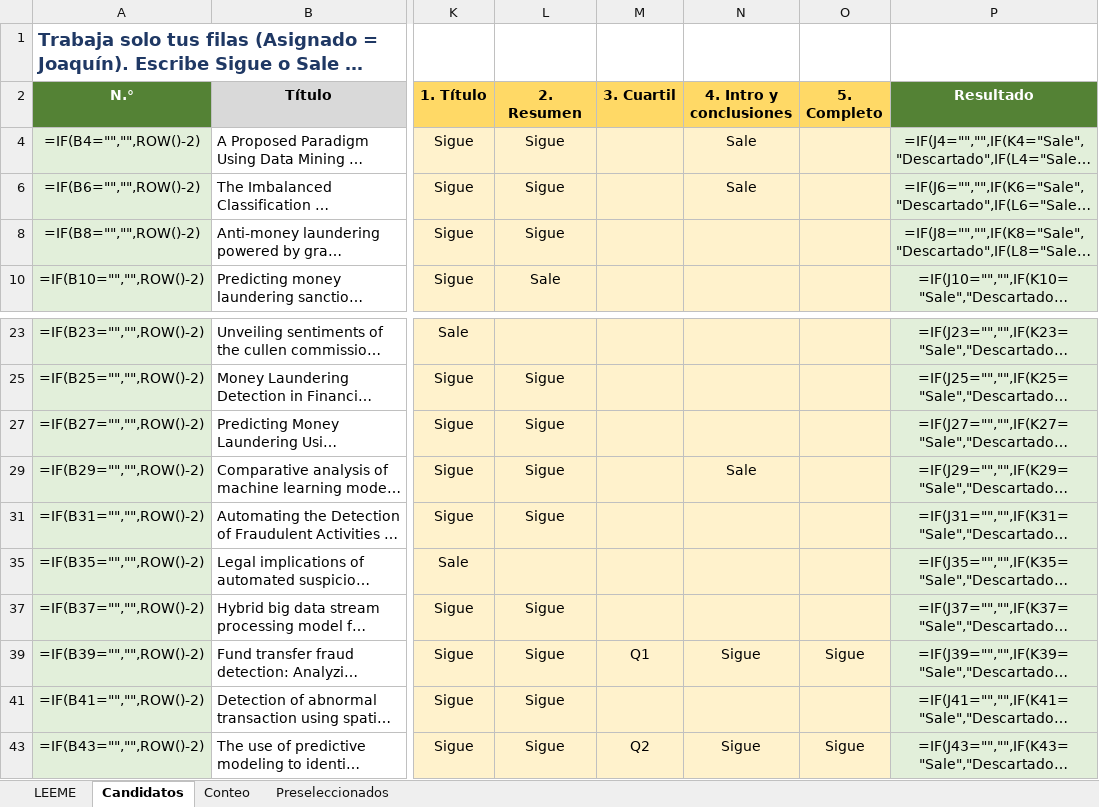
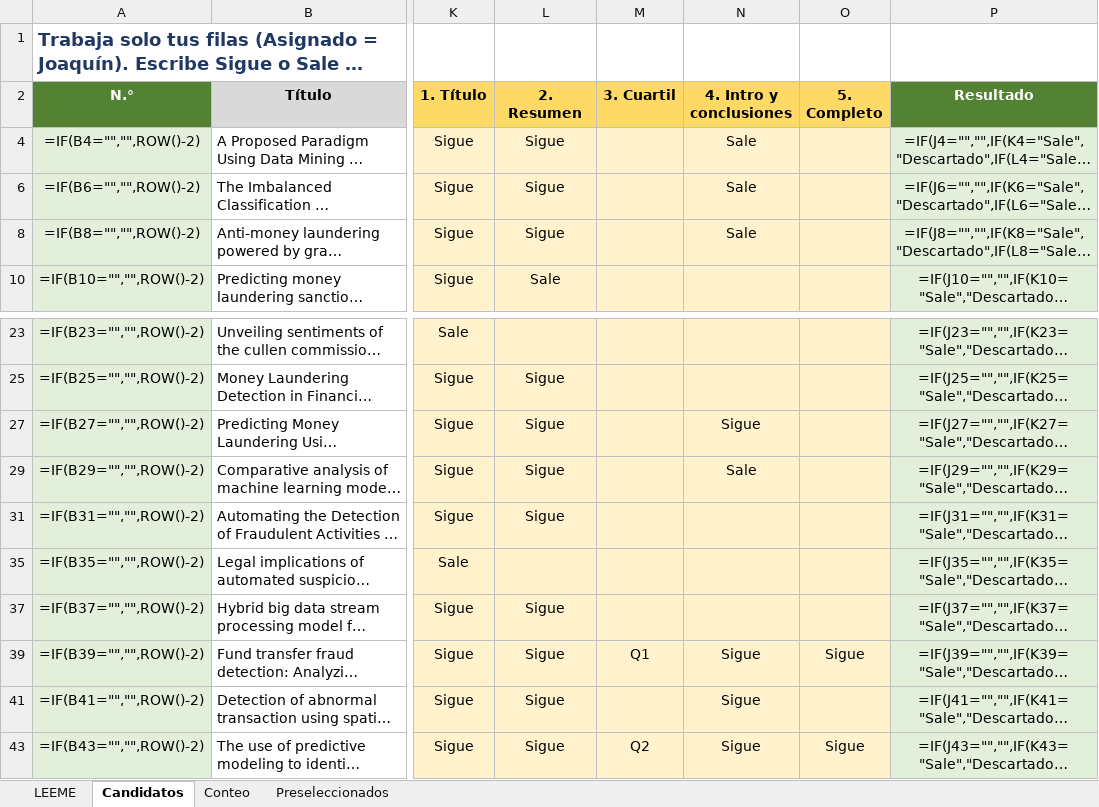
Before and after one commit to ShizukaJiku/Papers, an Excel workbook: Joaquin/Candidatos_Joaquin.xlsx, sheet Candidatos, drawn as a sheet; only a part is shown, gaps mark what is left out; long unchanged cells end in …; values as stored, in another font and other column widths than the file's, no borders; formulas without a stored value are shown as written; conditional formats not drawn; the diff names each change by its address in the sheet, - before the commit and + after, or states it on an @@ line.

```diff
--- a/Joaquin/Candidatos_Joaquin.xlsx (sheet Candidatos)
+++ b/Joaquin/Candidatos_Joaquin.xlsx (sheet Candidatos)
-N8 (4. Intro y conclusiones): (empty)
+N8 (4. Intro y conclusiones): Sale
-N27 (4. Intro y conclusiones): (empty)
+N27 (4. Intro y conclusiones): Sigue
-N41 (4. Intro y conclusiones): (empty)
+N41 (4. Intro y conclusiones): Sigue
```
Also changed, not shown: 1 other file.
